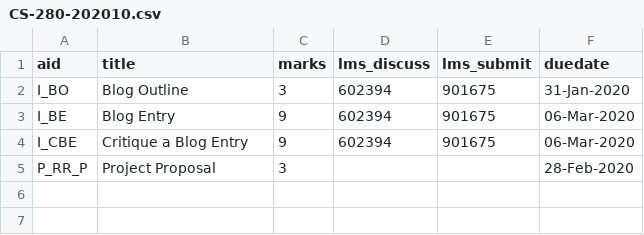
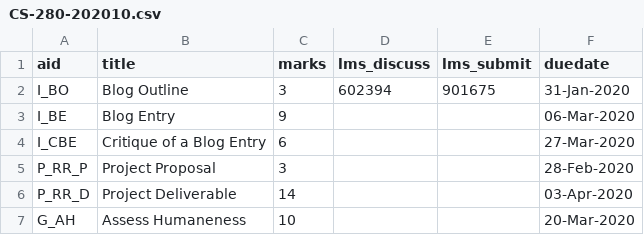
Before and after one commit to dhhepting/dhhepting.github.io, a CSV file: _data/teaching/assignments/CS-280-202010.csv, drawn as a sheet.

```diff
--- a/_data/teaching/assignments/CS-280-202010.csv
+++ b/_data/teaching/assignments/CS-280-202010.csv
@@ -2,4 +2,6 @@ aid,title,marks,lms_discuss,lms_submit,duedate
 I_BO,"Blog Outline",3,602394,901675,31-Jan-2020
-I_BE,"Blog Entry",9,602394,901675,06-Mar-2020
-I_CBE,"Critique a Blog Entry",9,602394,901675,06-Mar-2020
+I_BE,"Blog Entry",9,,,06-Mar-2020
+I_CBE,"Critique of a Blog Entry",6,,,27-Mar-2020
 P_RR_P,"Project Proposal",3,,,28-Feb-2020
+P_RR_D,"Project Deliverable",14,,,03-Apr-2020
+G_AH,"Assess Humaneness",10,,,20-Mar-2020
```
Also changed, not shown: _data/teaching/courses.csv, _data/teaching/media/CS-205-202010.csv, 29 other files.
